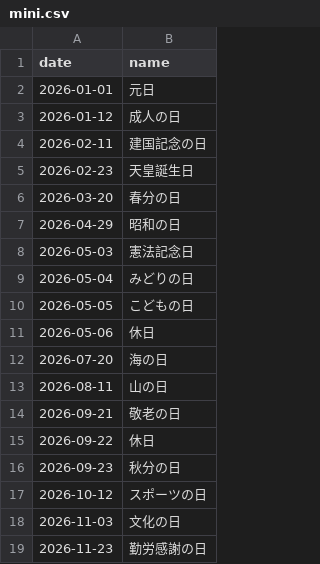
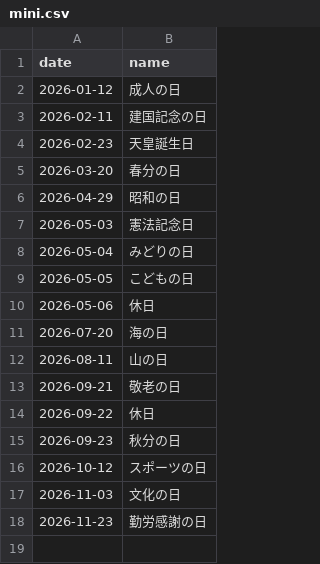
Before and after one commit to sasaplus1/japanese-public-holidays, a CSV file: mini.csv, drawn as a sheet; the diff names each change by its address in the sheet, - before the commit and + after, or states it on an @@ line.

```diff
--- a/mini.csv
+++ b/mini.csv
-row 2: 2026-01-01 | 元日
```
Also changed, not shown: mini.tsv, 8 other files.
